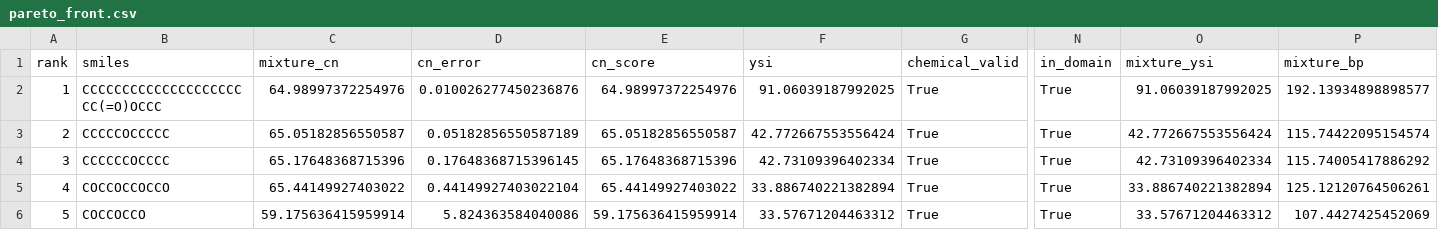
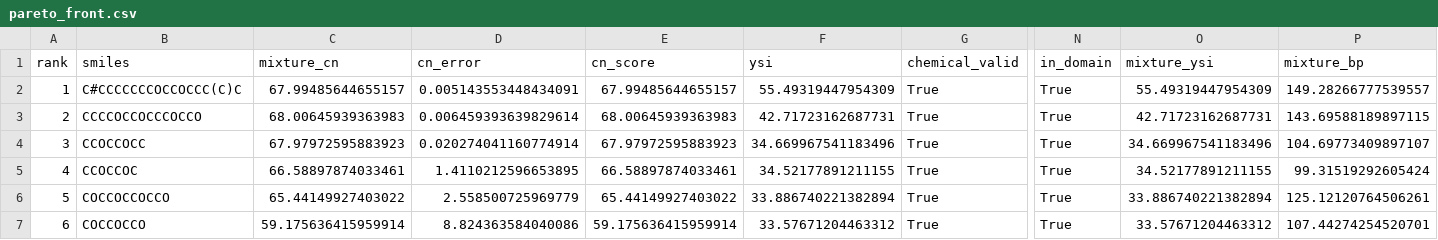
Before and after one commit to SalZa2004/Biofuel-Optimiser-ML, a CSV file: results/pareto_front.csv, drawn as a sheet; only a part is shown, gaps mark what is left out; removed rows and columns are numbered as before the commit, all else as after; rows hold the shown columns only; the diff names each change by its address in the sheet, - before the commit and + after, or states it on an @@ line.

```diff
--- a/results/pareto_front.csv
+++ b/results/pareto_front.csv
-row 2: 1 | CCCCCCCCCCCCCCCCCCCCCC(=O)OCCC | 64.98997372254976 | 0.010026277450236876 | 64.98997372254976 | 91.06039187992025 | True | True | 91.06039187992025 | 192.13934898898577
-row 3: 2 | CCCCCOCCCCC | 65.05182856550587 | 0.05182856550587189 | 65.05182856550587 | 42.772667553556424 | True | True | 42.772667553556424 | 115.74422095154574
-row 4: 3 | CCCCCCOCCCC | 65.17648368715396 | 0.17648368715396145 | 65.17648368715396 | 42.73109396402334 | True | True | 42.73109396402334 | 115.74005417886292
+row 2: 1 | C#CCCCCCCOCCOCCC(C)C | 67.99485644655157 | 0.005143553448434091 | 67.99485644655157 | 55.49319447954309 | True | True | 55.49319447954309 | 149.28266777539557
+row 3: 2 | CCCCOCCOCCCOCCO | 68.00645939363983 | 0.006459393639829614 | 68.00645939363983 | 42.71723162687731 | True | True | 42.71723162687731 | 143.69588189897115
+row 4: 3 | CCOCCOCC | 67.97972595883923 | 0.020274041160774914 | 67.97972595883923 | 34.669967541183496 | True | True | 34.669967541183496 | 104.69773409897107
+row 5: 4 | CCOCCOC | 66.58897874033461 | 1.4110212596653895 | 66.58897874033461 | 34.52177891211155 | True | True | 34.52177891211155 | 99.31519292605424
@@ column A (rank) renumbered from row 6 down @@
-D6 (cn_error): 0.44149927403022104
+D6 (cn_error): 2.558500725969779
-D7 (cn_error): 5.824363584040086
+D7 (cn_error): 8.824363584040086
-P7 (mixture_bp): 107.4427425452069
+P7 (mixture_bp): 107.44274254520701
```
Also changed, not shown: 3 other files.
